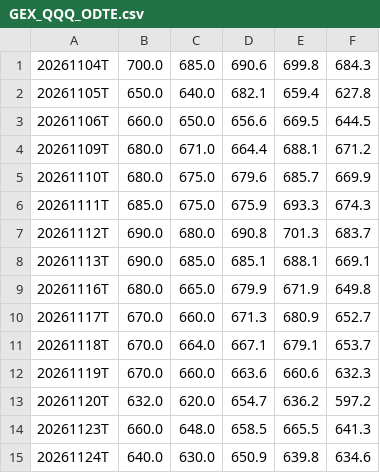
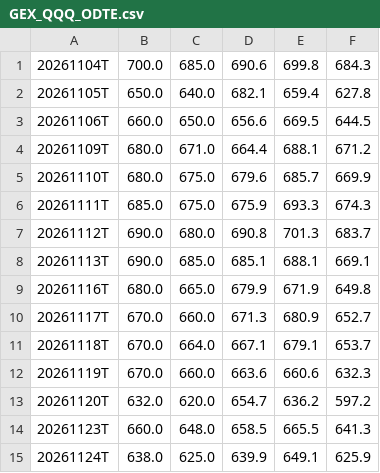
Before and after one commit to igack/gex-seeds, a CSV file: data/GEX_QQQ_ODTE.csv, drawn as a sheet.

```diff
--- a/data/GEX_QQQ_ODTE.csv
+++ b/data/GEX_QQQ_ODTE.csv
@@ -14,2 +14,2 @@
 20261123T,660.0,648.0,658.5,665.5,641.3
-20261124T,640.0,630.0,650.9,639.8,634.6
+20261124T,638.0,625.0,639.9,649.1,625.9
```
Also changed, not shown: data/GEX_QQQ_QQQ_A.csv, data/GEX_QQQ_QQQ_B.csv, 3 other files.
